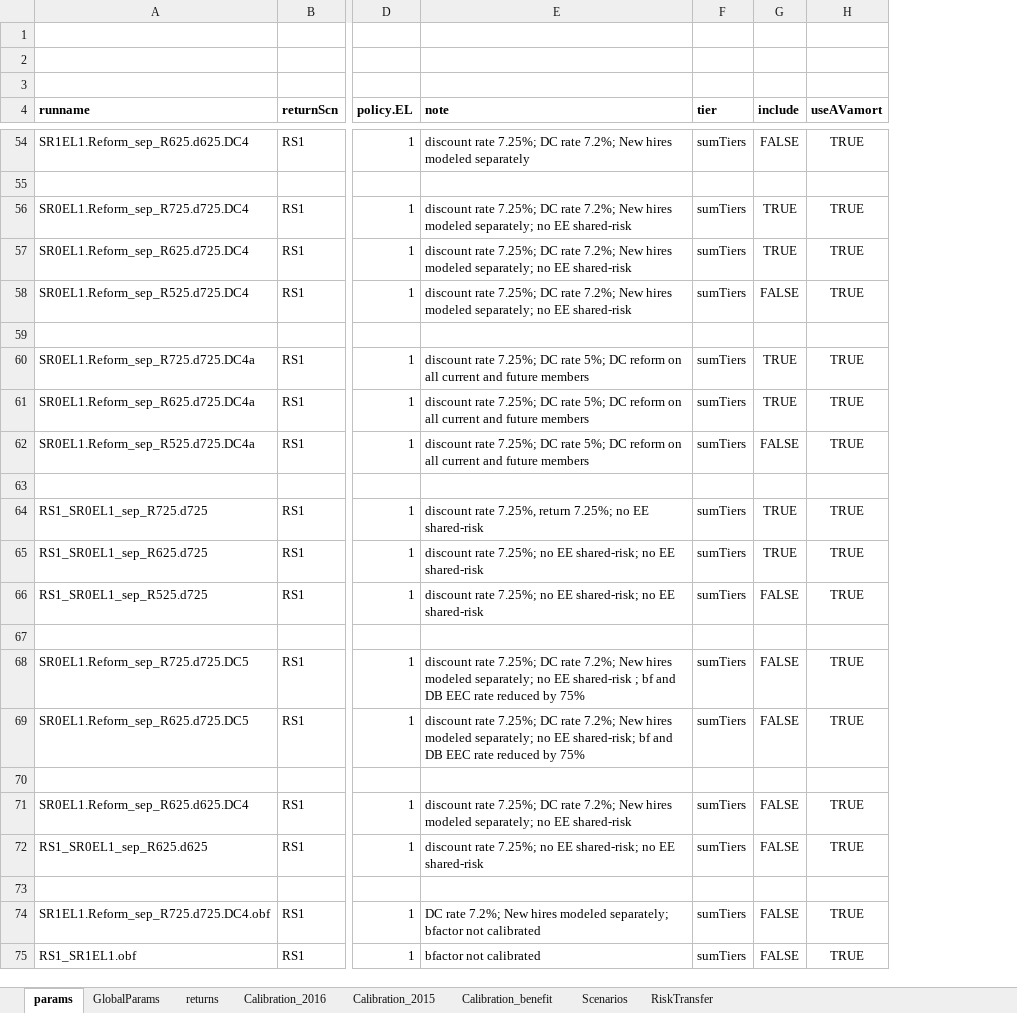
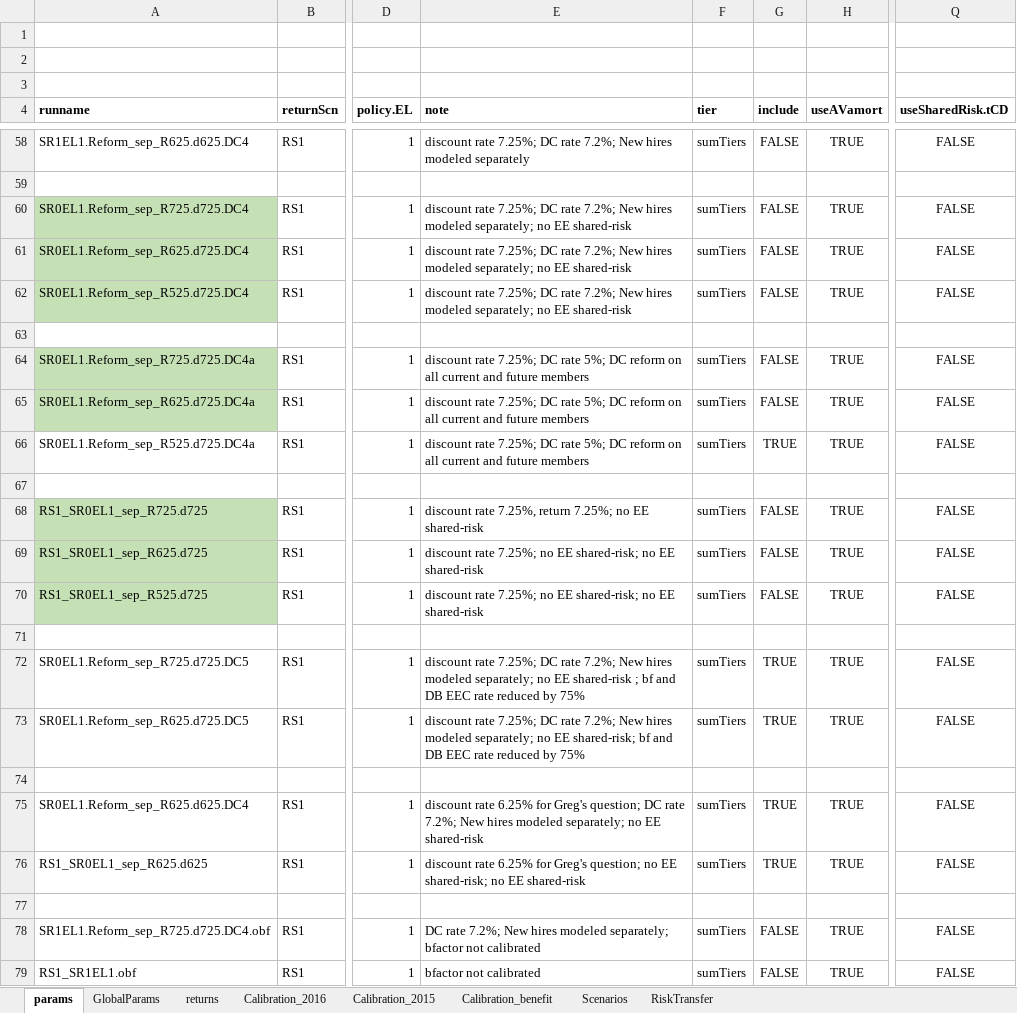
Before and after one commit to marshallpku/Model_PSERS, an Excel workbook: RunControl.xlsx, sheet params, drawn as a sheet; only a part is shown, gaps mark what is left out; values as stored, in another font and other column widths than the file's, no borders; addresses are those after the commit; the diff covers the shown part only; the diff names each change by its address in the sheet, - before the commit and + after, or states it on an @@ line.

```diff
--- a/RunControl.xlsx (sheet params)
+++ b/RunControl.xlsx (sheet params)
+column Q (useSharedRisk.tCD), rows 58-79: FALSE |  | FALSE | FALSE | FALSE |  | FALSE | FALSE | FALSE |  | FALSE | FALSE | FALSE |  | FALSE | FALSE |  | FALSE | FALSE |  | FALSE | FALSE
-A60:A62 fill: none
+A60:A62 fill: #C5E0B4
-G60:G61 (include): TRUE
+G60:G61 (include): FALSE
-A64:A65 fill: none
+A64:A65 fill: #C5E0B4
-G64:G65 (include): TRUE
+G64:G65 (include): FALSE
-G66 (include): FALSE
+G66 (include): TRUE
-A68:A70 fill: none
+A68:A70 fill: #C5E0B4
-G68:G69 (include): TRUE
+G68:G69 (include): FALSE
-G72:G73 (include): FALSE
+G72:G73 (include): TRUE
-E75 (note): discount rate 7.25%; DC rate…
+E75 (note): discount rate 6.25% for Greg's question; DC rate…
-G75:G76 (include): FALSE
+G75:G76 (include): TRUE
-E76 (note): discount rate 7.25%; no EE…
+E76 (note): discount rate 6.25% for Greg's question; no EE…
```
Also changed, not shown: 4 added rows and 17 edited cells elsewhere in this sheet, Results/Graphs_report/tables.xlsx, 21 other files.
